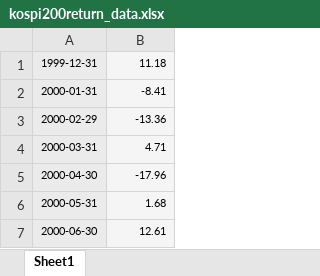
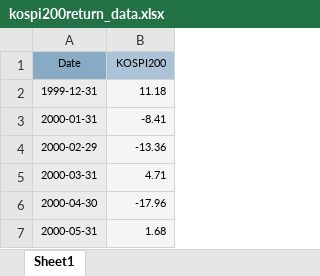
Before and after one commit to Harry-Ahn/Capstone-Project, an Excel workbook: data/kospi200return_data.xlsx, sheet Sheet1, drawn as a sheet; only a part is shown; the shorter side is filled out with more unchanged rows; values as stored, in another font and other column widths than the file's, no borders; charts and pictures not drawn; the diff names each change by its address in the sheet, - before the commit and + after, or states it on an @@ line.

Commit message:
Added Data

```diff
--- a/data/kospi200return_data.xlsx (sheet Sheet1)
+++ b/data/kospi200return_data.xlsx (sheet Sheet1)
+row 1: Date | KOSPI200
```
Also changed, not shown: 1 other file.
